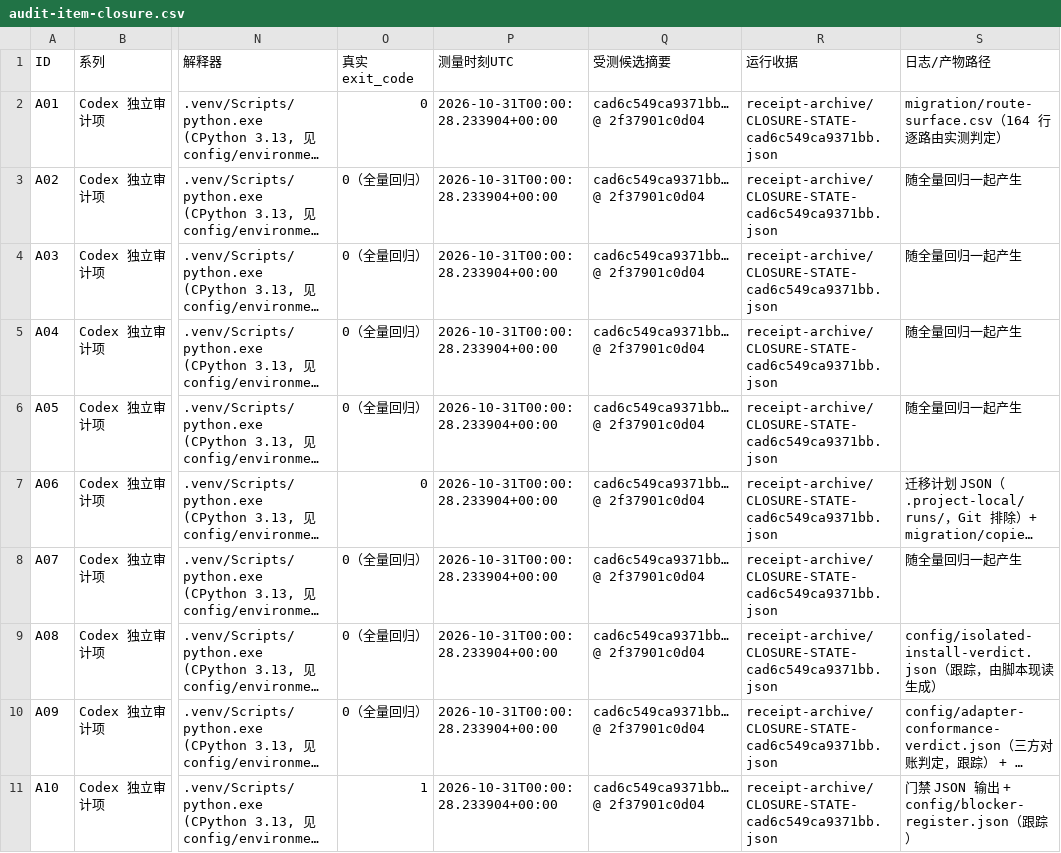
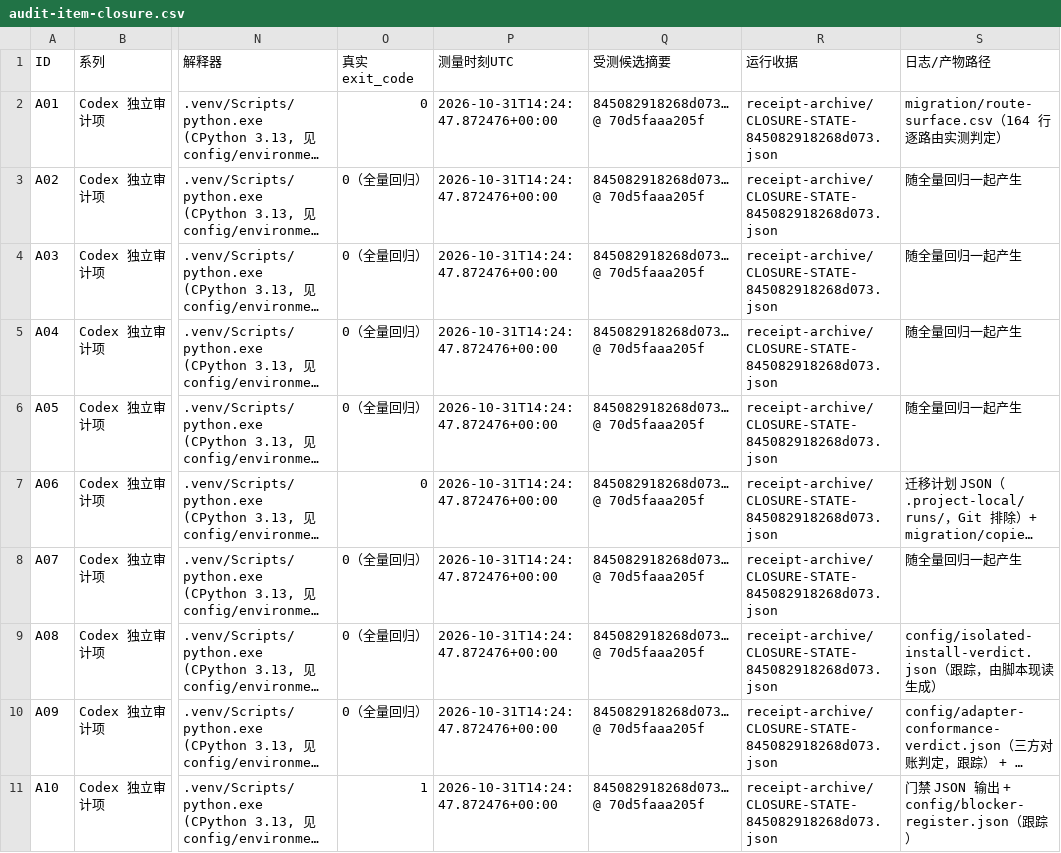
Before and after one commit to DTALEX66/AI-WORK-LAB, a CSV file: migration/audit-item-closure.csv, drawn as a sheet; only a part is shown, gaps mark what is left out; long unchanged cells end in …; the diff covers the shown part only; the diff names each change by its address in the sheet, - before the commit and + after, or states it on an @@ line.

```diff
--- a/migration/audit-item-closure.csv
+++ b/migration/audit-item-closure.csv
-P2:P11 (测量时刻UTC): 2026-10-31T00:00:28.233904+00:00
+P2:P11 (测量时刻UTC): 2026-10-31T14:24:47.872476+00:00
-Q2:Q11 (受测候选摘要): cad6c549ca9371bb… @ 2f37901c0d04
+Q2:Q11 (受测候选摘要): 845082918268d073… @ 70d5faaa205f
-R2:R11 (运行收据): receipt-archive/CLOSURE-STATE-cad6c549ca9371bb.json
+R2:R11 (运行收据): receipt-archive/CLOSURE-STATE-845082918268d073.json
```
Also changed, not shown: 30 edited cells elsewhere in this file, migration/route-surface.csv, 4 other files.
